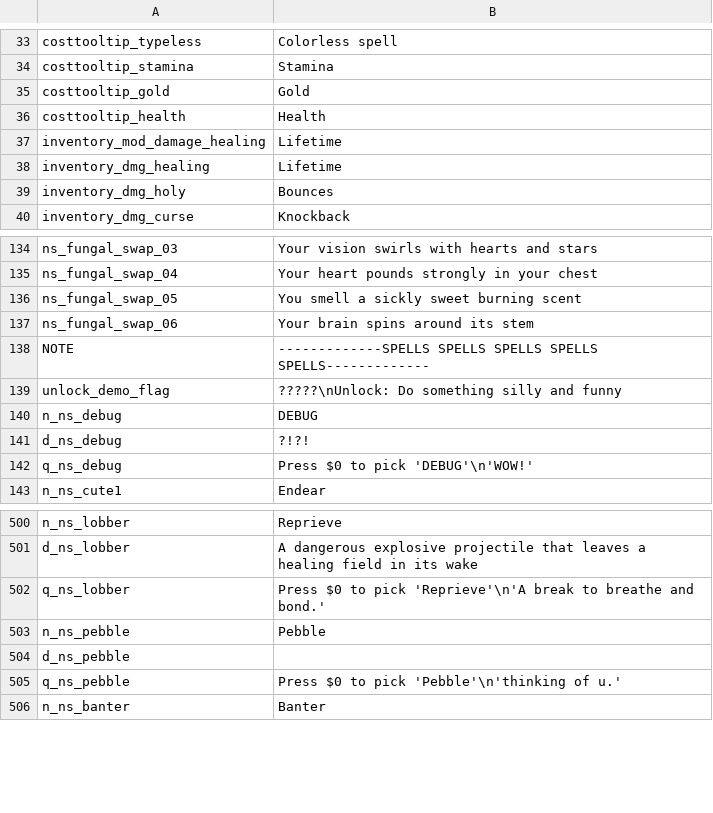
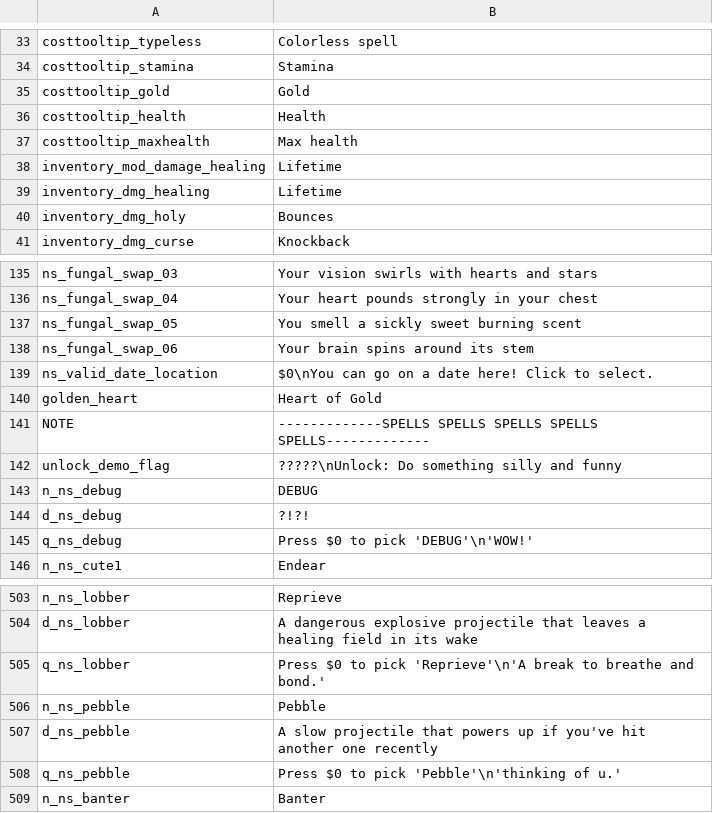
Before and after one commit to GrahamBurgers/noiting_simulator, a CSV file: translations.csv, drawn as a sheet; only a part is shown, gaps mark what is left out.

```diff
--- a/translations.csv
+++ b/translations.csv
@@ -36,2 +36,3 @@ costtooltip_gold,Gold,,,,,,,,,,,,,
 costtooltip_health,Health,,,,,,,,,,,,,
+costtooltip_maxhealth,Max health,,,,,,,,,,,,,
 inventory_mod_damage_healing,Lifetime,,,,,,,,,,,,,
@@ -137,2 +138,4 @@ ns_fungal_swap_05,You smell a sickly sweet burning scent,,,,,,,,,,,,,
 ns_fungal_swap_06,Your brain spins around its stem,,,,,,,,,,,,,
+ns_valid_date_location,$0\nYou can go on a date here! Click to select.,,,,,,,,,,,,,
+golden_heart,Heart of Gold,,,,,,,,,,,,,
 NOTE,-------------SPELLS SPELLS SPELLS SPELLS SPELLS-------------,,,,,,,,,,,,,
@@ -503,3 +506,3 @@ q_ns_lobber,"Press $0 to pick 'Reprieve'\n'A break to breathe and bond.'",,,,,,,
 n_ns_pebble,Pebble,,,,,,,,,,,,,
-d_ns_pebble,,,,,,,,,,,,,,
+d_ns_pebble,A slow projectile that powers up if you've hit another one recently,,,,,,,,,,,,,
 q_ns_pebble,"Press $0 to pick 'Pebble'\n'thinking of u.'",,,,,,,,,,,,,
```
Also changed, not shown: 34 other files.
